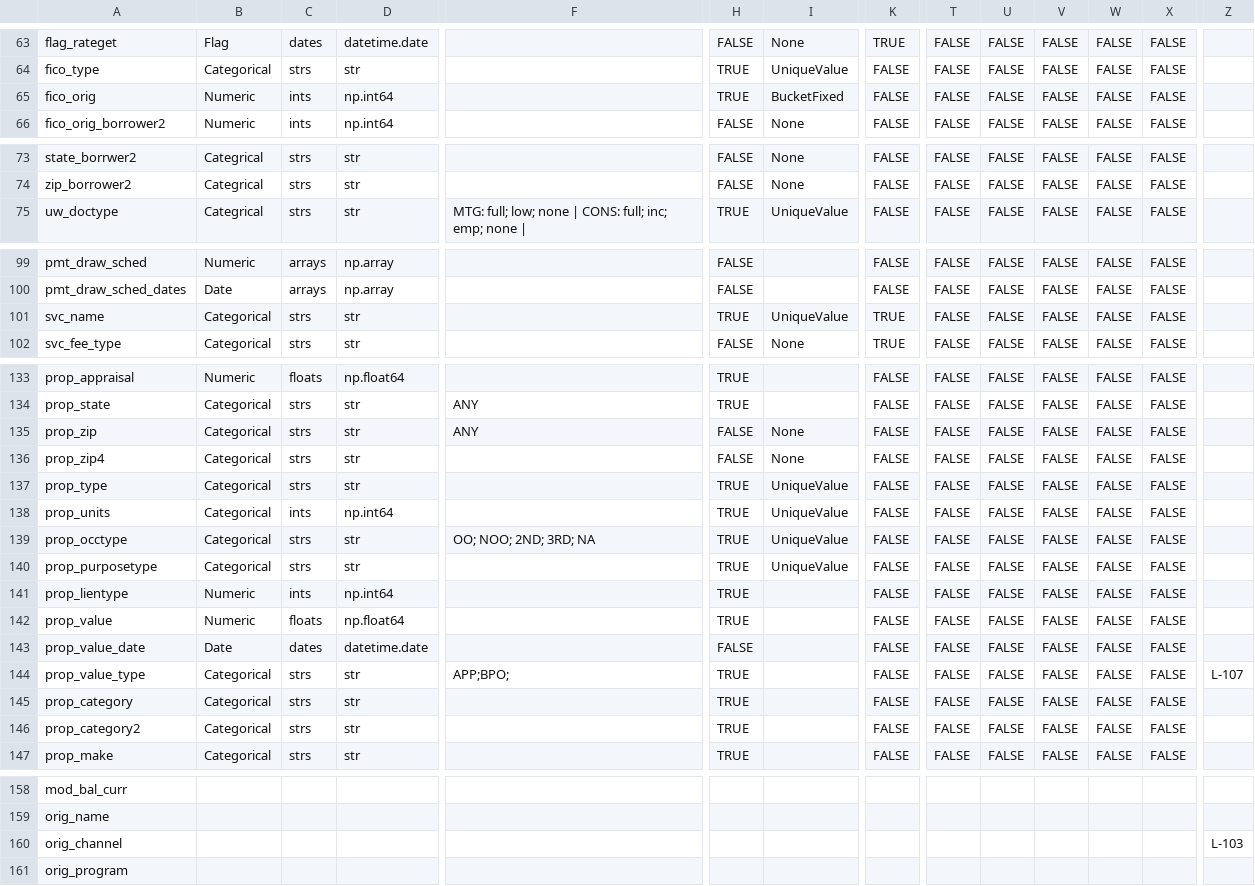
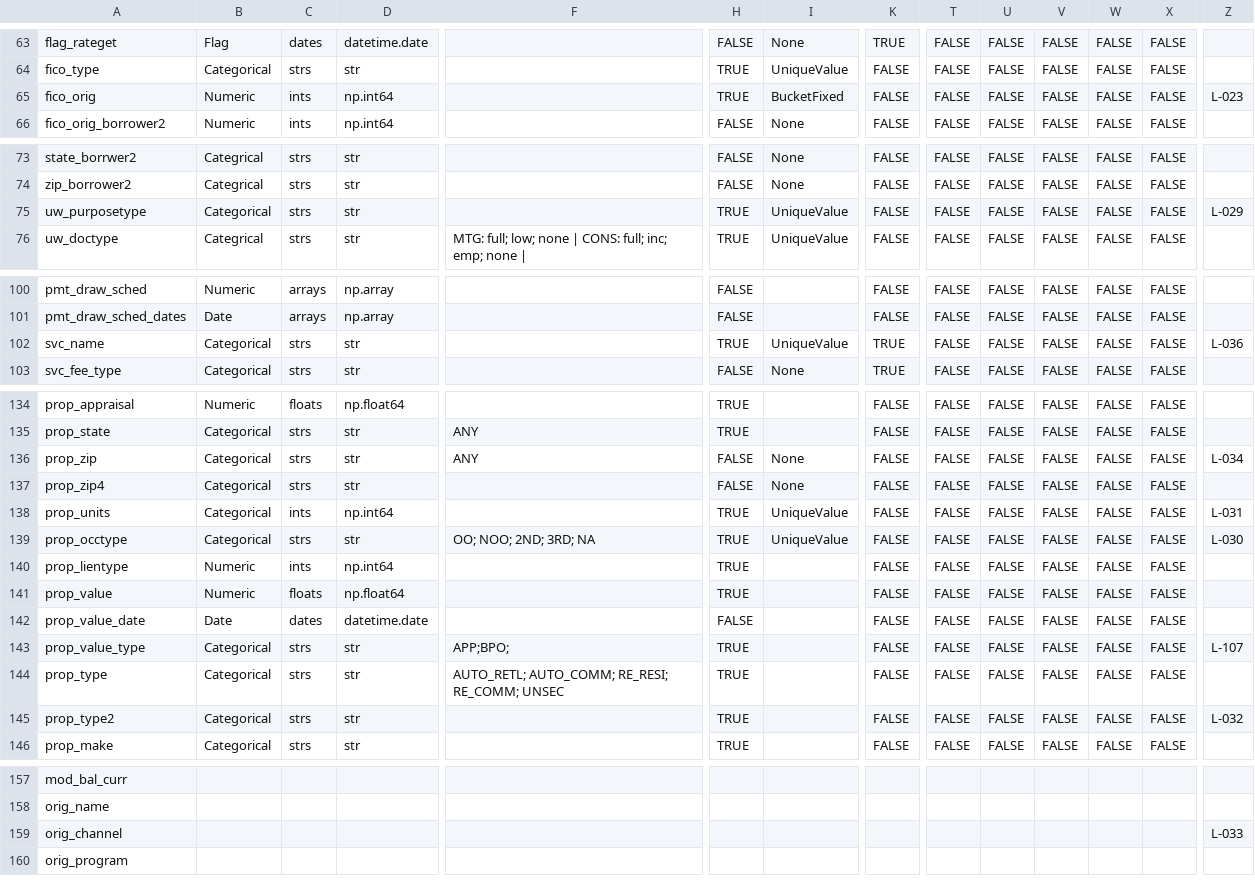
Before and after one commit to crmerrill/tapestratification, a CSV file: default_config.csv, drawn as a sheet; only a part is shown, gaps mark what is left out; removed rows and columns are numbered as before the commit, all else as after; rows hold the shown columns only; the diff covers the shown part only; the diff names each change by its address in the sheet, - before the commit and + after, or states it on an @@ line.

```diff
--- a/default_config.csv
+++ b/default_config.csv
-Z65: (empty)
+Z65: L-023
+row 75: uw_purposetype | Categorical | strs | str |  | TRUE | UniqueValue | FALSE | FALSE | FALSE | FALSE | FALSE | FALSE | L-029
-Z102: (empty)
+Z102: L-036
-Z136: (empty)
+Z136: L-034
-row 137: prop_type | Categorical | strs | str |  | TRUE | UniqueValue | FALSE | FALSE | FALSE | FALSE | FALSE | FALSE
-Z138: (empty)
+Z138: L-031
-Z139: (empty)
+Z139: L-030
-row 140: prop_purposetype | Categorical | strs | str |  | TRUE | UniqueValue | FALSE | FALSE | FALSE | FALSE | FALSE | FALSE
-A144: prop_category
+A144: prop_type
-F144: (empty)
+F144: AUTO_RETL; AUTO_COMM; RE_RESI; RE_COMM; UNSEC
-A145: prop_category2
+A145: prop_type2
-Z145: (empty)
+Z145: L-032
-Z159: L-103
+Z159: L-033
```
Also changed, not shown: 17 edited cells elsewhere in this file.
